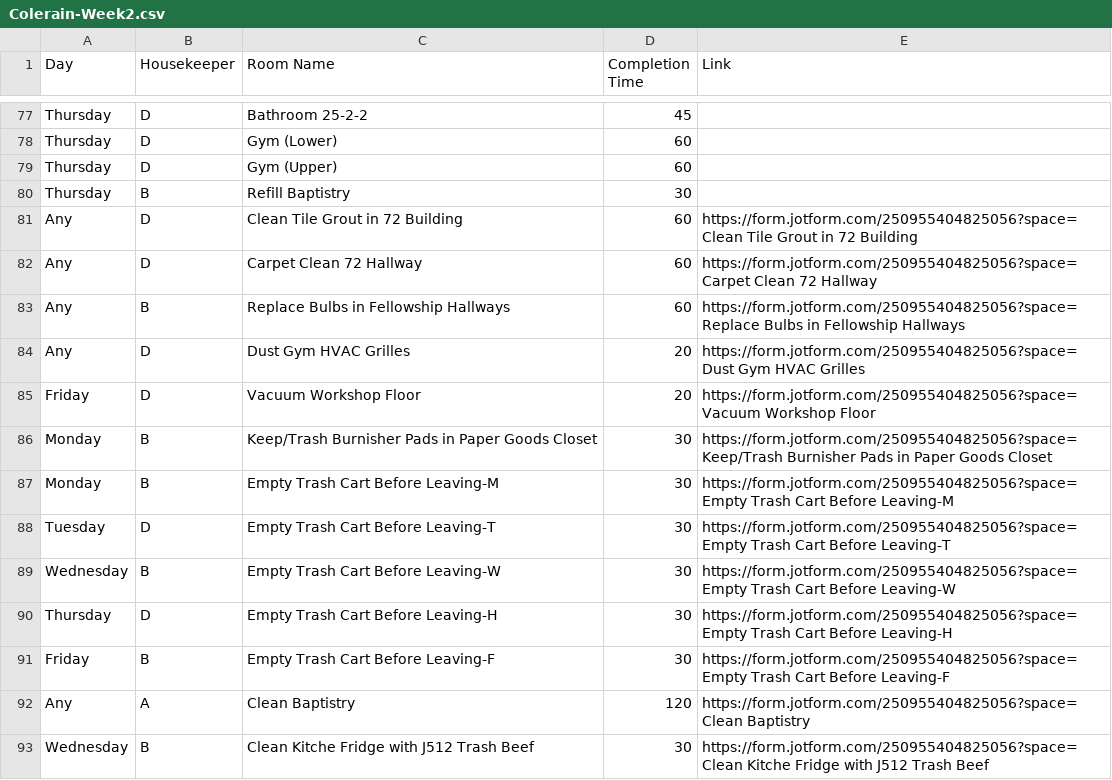
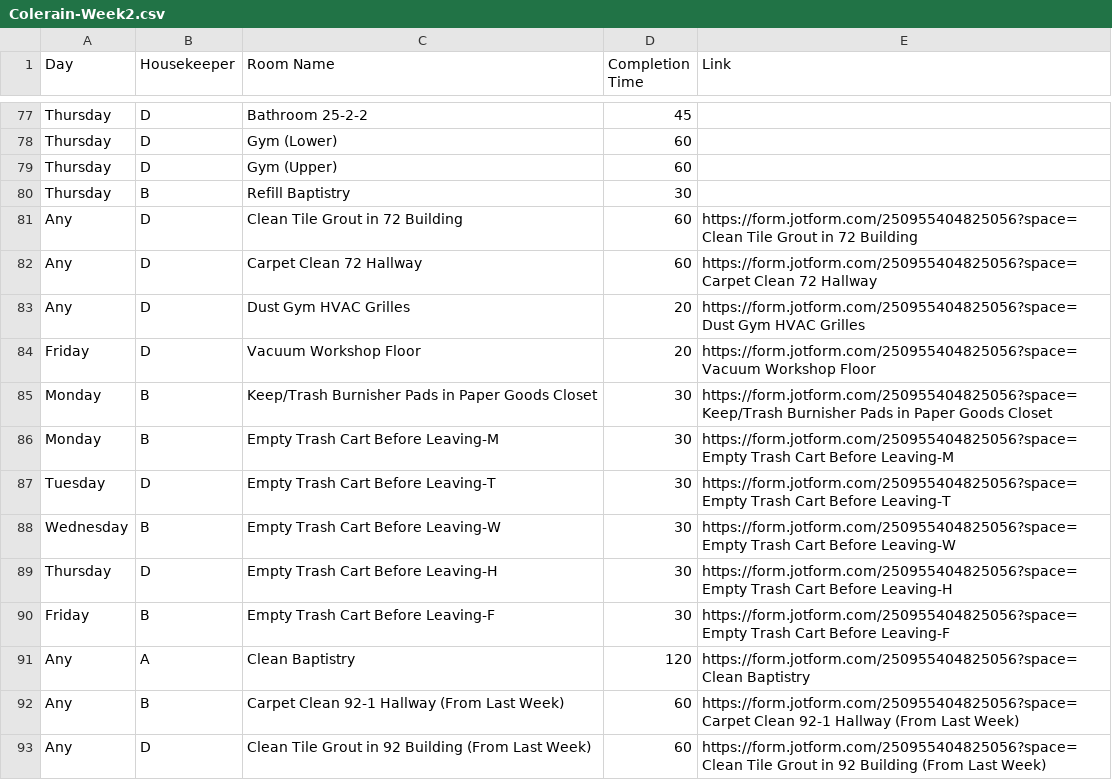
Before and after one commit to nothinghysterical/repository, a CSV file: schedules/Colerain-Week2.csv, drawn as a sheet; only a part is shown, gaps mark what is left out; removed rows and columns are numbered as before the commit, all else as after; the diff names each change by its address in the sheet, - before the commit and + after, or states it on an @@ line.

Commit message:
Update Colerain-Week2.csv

```diff
--- a/schedules/Colerain-Week2.csv
+++ b/schedules/Colerain-Week2.csv
-row 83: Any | B | Replace Bulbs in Fellowship Hallways | 60 | https://form.jotform.com/250955404825056?space=Replace Bulbs in Fellowship Hallways
-row 93: Wednesday | B | Clean Kitche Fridge with J512 Trash Beef | 30 | https://form.jotform.com/250955404825056?space=Clean Kitche Fridge with J512 Trash Beef
+row 92: Any | B | Carpet Clean 92-1 Hallway (From Last Week) | 60 | https://form.jotform.com/250955404825056?space=Carpet Clean 92-1 Hallway (From Last Week)
+row 93: Any | D | Clean Tile Grout in 92 Building (From Last Week) | 60 | https://form.jotform.com/250955404825056?space=Clean Tile Grout in 92 Building (From Last Week)
```
